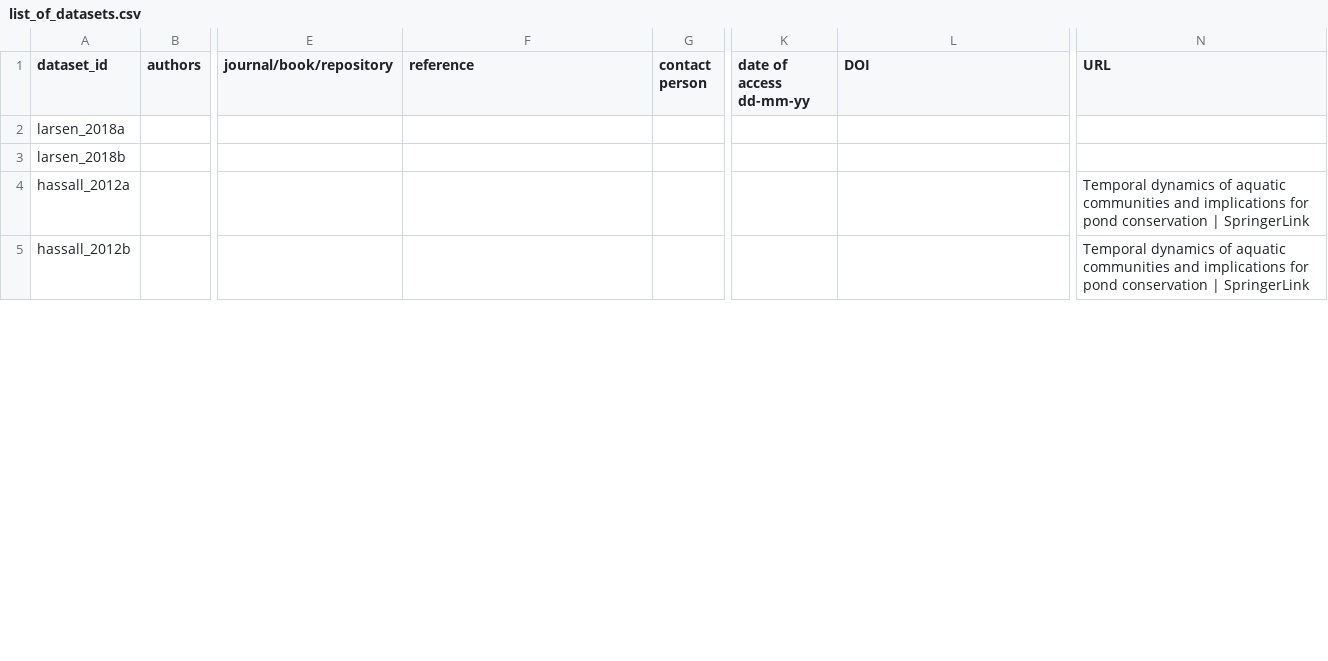
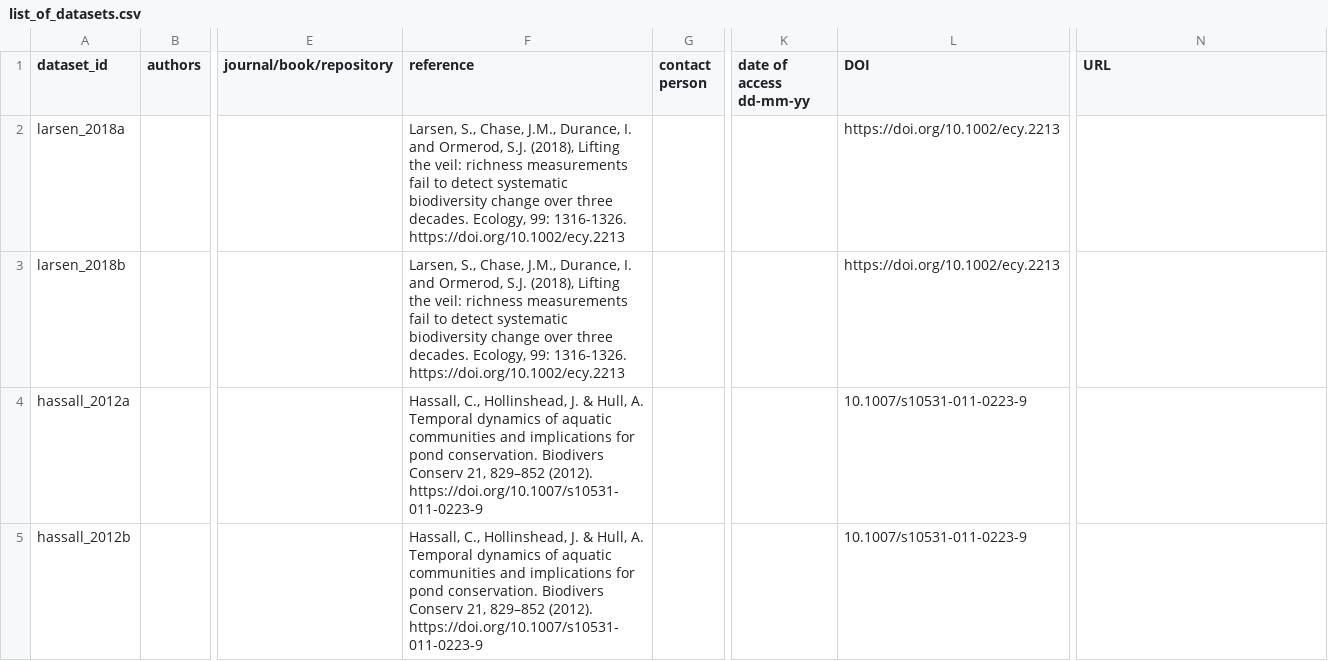
Before and after one commit to chase-lab/homogenisation-richness, a CSV file: data/list_of_datasets.csv, drawn as a sheet; only a part is shown, gaps mark what is left out; the diff covers the shown part only; the diff names each change by its address in the sheet, - before the commit and + after, or states it on an @@ line.

Commit message:
updating citations in list_of_datasets

```diff
--- a/data/list_of_datasets.csv
+++ b/data/list_of_datasets.csv
-F2:F3 (reference): (empty)
+F2:F3 (reference): Larsen, S., Chase, J.M., Durance, I. and Ormerod, S.J. (2018), Lifting the veil: richness measurements fail to detect systematic biodiversity change over three decades. Ecology, 99: 1316-1326. https://doi.org/10.1002/ecy.2213
-L2:L3 (DOI): (empty)
+L2:L3 (DOI): https://doi.org/10.1002/ecy.2213
-F4:F5 (reference): (empty)
+F4:F5 (reference): Hassall, C., Hollinshead, J. & Hull, A. Temporal dynamics of aquatic communities and implications for pond conservation. Biodivers Conserv 21, 829–852 (2012). https://doi.org/10.1007/s10531-011-0223-9
-L4:L5 (DOI): (empty)
+L4:L5 (DOI): 10.1007/s10531-011-0223-9
-N4:N5 (URL): Temporal dynamics of aquatic communities and implications for pond conservation | SpringerLink
+N4:N5 (URL): (empty)
```
Also changed, not shown: 2 added rows and 10 edited cells elsewhere in this file.
